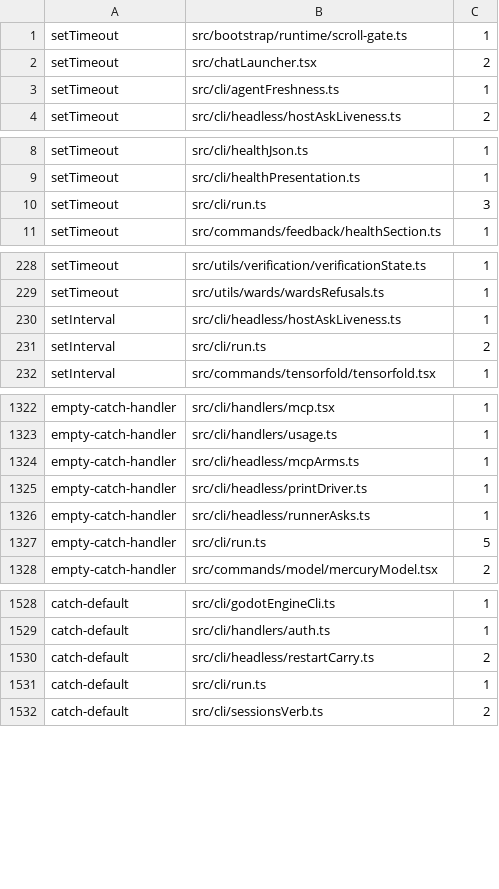
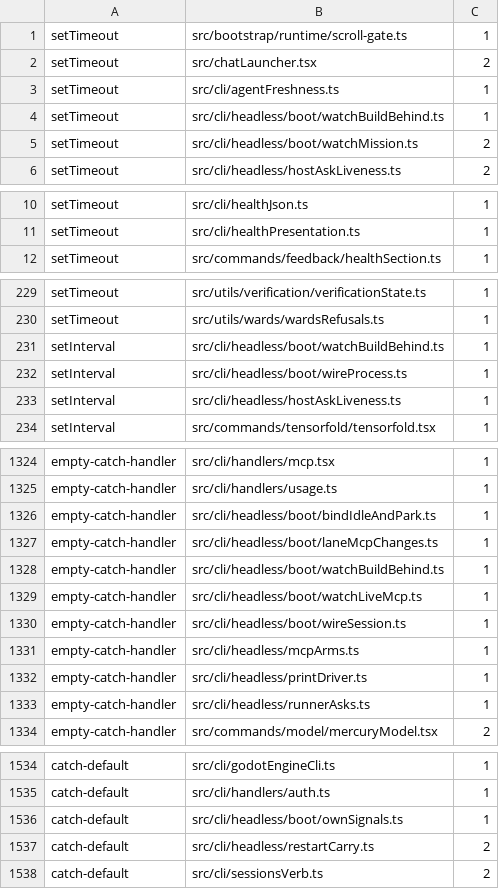
Before and after one commit to Whq02/MercuryCLI, a TSV file: scripts/gate/source-patterns.tsv, drawn as a sheet; only a part is shown, gaps mark what is left out; removed rows and columns are numbered as before the commit, all else as after; the diff covers the shown part only; the diff names each change by its address in the sheet, - before the commit and + after, or states it on an @@ line.

```diff
--- a/scripts/gate/source-patterns.tsv
+++ b/scripts/gate/source-patterns.tsv
+row 4: setTimeout | src/cli/headless/boot/watchBuildBehind.ts | 1
+row 5: setTimeout | src/cli/headless/boot/watchMission.ts | 2
-row 10: setTimeout | src/cli/run.ts | 3
+row 231: setInterval | src/cli/headless/boot/watchBuildBehind.ts | 1
+row 232: setInterval | src/cli/headless/boot/wireProcess.ts | 1
-row 231: setInterval | src/cli/run.ts | 2
+row 1326: empty-catch-handler | src/cli/headless/boot/bindIdleAndPark.ts | 1
+row 1327: empty-catch-handler | src/cli/headless/boot/laneMcpChanges.ts | 1
+row 1328: empty-catch-handler | src/cli/headless/boot/watchBuildBehind.ts | 1
+row 1329: empty-catch-handler | src/cli/headless/boot/watchLiveMcp.ts | 1
+row 1330: empty-catch-handler | src/cli/headless/boot/wireSession.ts | 1
-row 1327: empty-catch-handler | src/cli/run.ts | 5
+row 1536: catch-default | src/cli/headless/boot/ownSignals.ts | 1
-row 1531: catch-default | src/cli/run.ts | 1
```
Also changed, not shown: 1 added row and 1 removed row elsewhere in this file, scripts/gate/unit-size.tsv, 57 other files.
